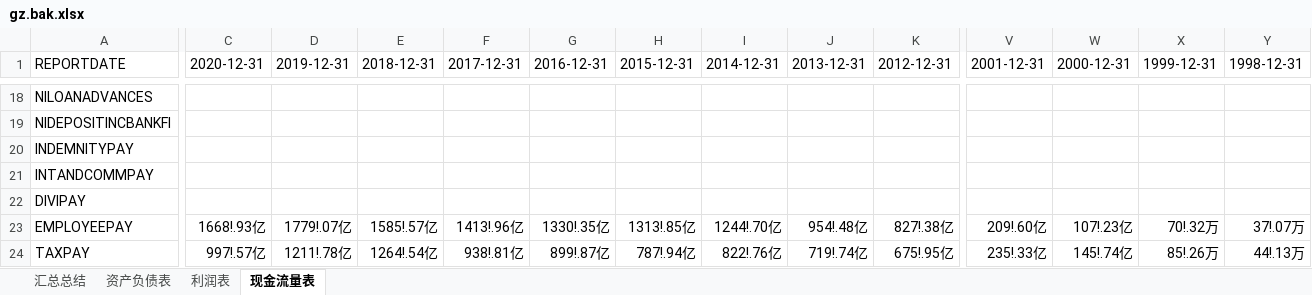
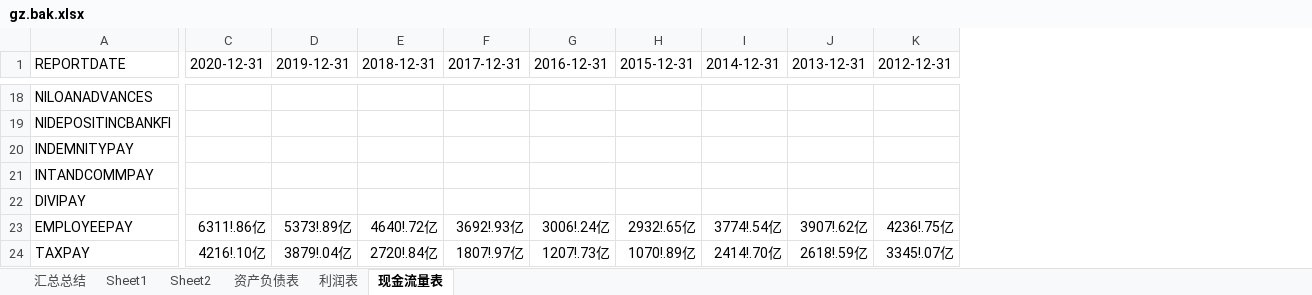
Before and after one commit to SMLOG/score, an Excel workbook: gz.bak.xlsx, sheet 现金流量表, drawn as a sheet; only a part is shown, gaps mark what is left out; values as stored, in another font and other column widths than the file's, no borders; the diff covers the shown part only; the diff names each change by its address in the sheet, - before the commit and + after, or states it on an @@ line.

```diff
--- a/gz.bak.xlsx (sheet 现金流量表)
+++ b/gz.bak.xlsx (sheet 现金流量表)
+sheet tab: Sheet1
+sheet tab: Sheet2
-column V (2001-12-31), rows 23-24: 209!.60亿 | 235!.33亿
-column W (2000-12-31), rows 23-24: 107!.23亿 | 145!.74亿
-column X (1999-12-31), rows 23-24: 70!.32万 | 85!.26万
-column Y (1998-12-31), rows 23-24: 37!.07万 | 44!.13万
-C23 (2020-12-31): 1668!.93亿
+C23 (2020-12-31): 6311!.86亿
-D23 (2019-12-31): 1779!.07亿
+D23 (2019-12-31): 5373!.89亿
-E23 (2018-12-31): 1585!.57亿
+E23 (2018-12-31): 4640!.72亿
-F23 (2017-12-31): 1413!.96亿
+F23 (2017-12-31): 3692!.93亿
-G23 (2016-12-31): 1330!.35亿
+G23 (2016-12-31): 3006!.24亿
-H23 (2015-12-31): 1313!.85亿
+H23 (2015-12-31): 2932!.65亿
-I23 (2014-12-31): 1244!.70亿
+I23 (2014-12-31): 3774!.54亿
-J23 (2013-12-31): 954!.48亿
+J23 (2013-12-31): 3907!.62亿
-K23 (2012-12-31): 827!.38亿
+K23 (2012-12-31): 4236!.75亿
-C24 (2020-12-31): 997!.57亿
+C24 (2020-12-31): 4216!.10亿
-D24 (2019-12-31): 1211!.78亿
+D24 (2019-12-31): 3879!.04亿
-E24 (2018-12-31): 1264!.54亿
+E24 (2018-12-31): 2720!.84亿
-F24 (2017-12-31): 938!.81亿
+F24 (2017-12-31): 1807!.97亿
-G24 (2016-12-31): 899!.87亿
+G24 (2016-12-31): 1207!.73亿
-H24 (2015-12-31): 787!.94亿
+H24 (2015-12-31): 1070!.89亿
-I24 (2014-12-31): 822!.76亿
+I24 (2014-12-31): 2414!.70亿
-J24 (2013-12-31): 719!.74亿
+J24 (2013-12-31): 2618!.59亿
-K24 (2012-12-31): 675!.95亿
+K24 (2012-12-31): 3345!.07亿
```
Also changed, not shown: 628 edited cells elsewhere in this sheet, sheet 资产负债表, sheet 利润表, sheet 汇总总结, formulas that keep their value, 4 other files.
